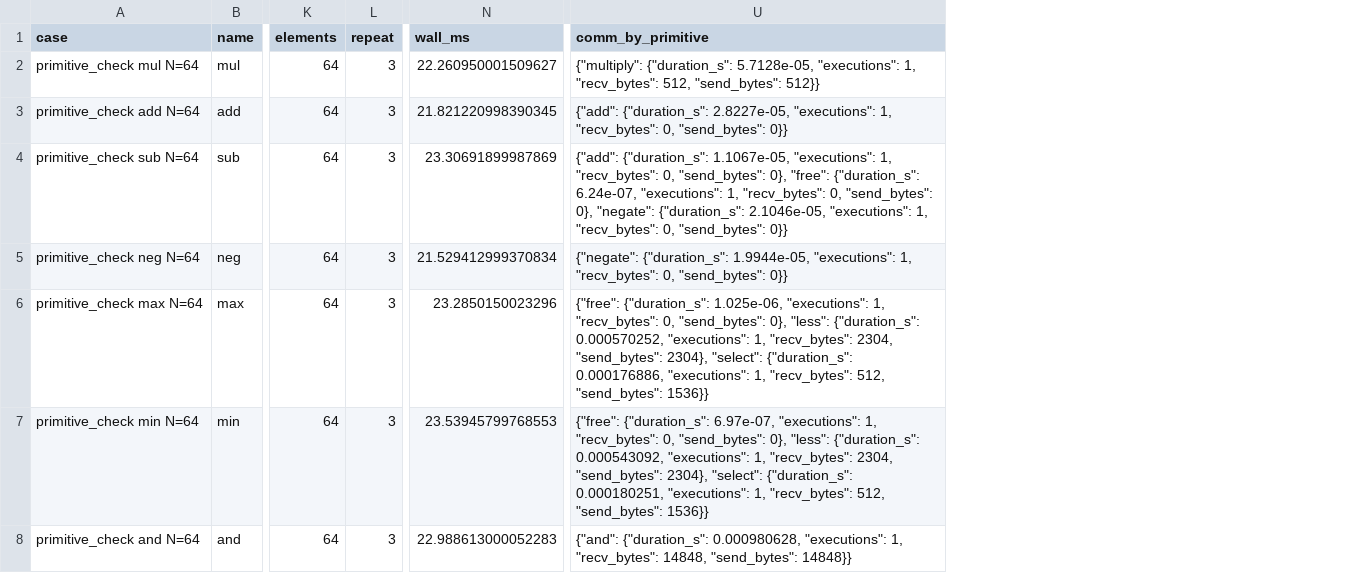
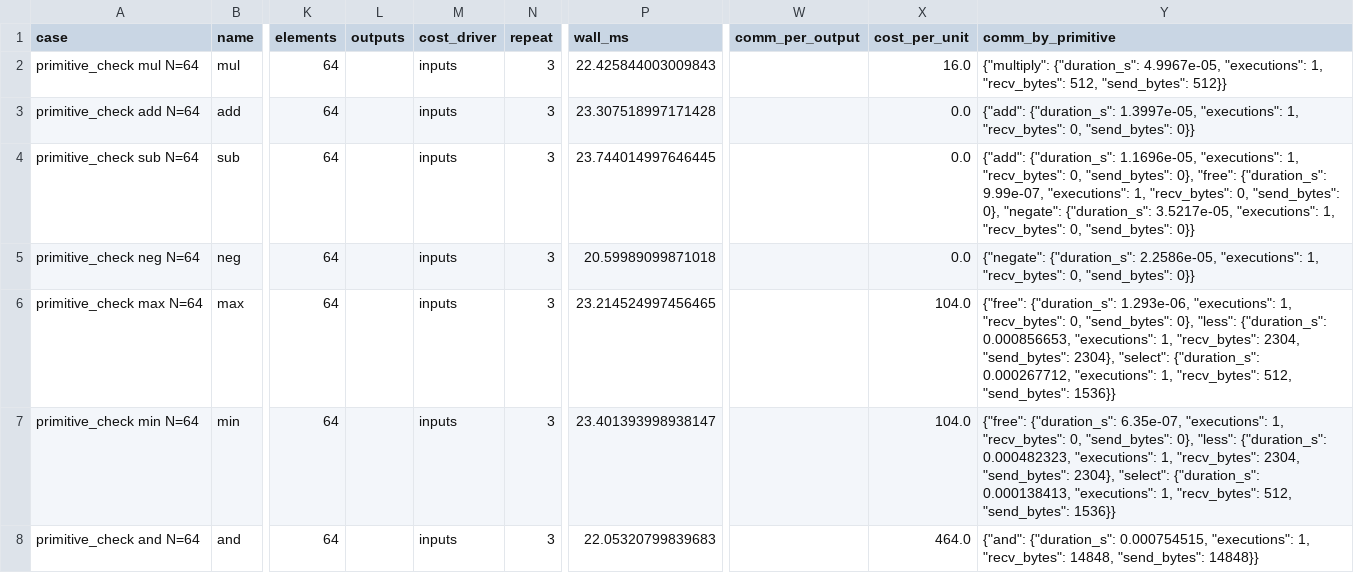
Before and after one commit to ThresholdCrypto/GIS_SPU, a CSV file: docs/mpc_primitive_probe.csv, drawn as a sheet; only a part is shown, gaps mark what is left out; addresses are those after the commit; the diff covers the shown part only; the diff names each change by its address in the sheet, - before the commit and + after, or states it on an @@ line.

Commit message:
P0 收尾：dot 读数根因定位（计费维度改按输出个数）+ 协议覆盖镜像修正
上一轮把 dot 实测的 16 B 除以输入元素数（N=64）得到 0.25 B/元素，标成了
below_multiply_floor（可疑）。打开 pphlo 追踪后确认是**归一化选错了维度**：
pphlo.dot 是专用算子（1 轮、1 个环元素），实测按输出个数计费、收缩长度免费。

探针与口径
- 新增收缩类用例：dot_long / matmul（16x64·64x16）/ sum / sum_long，共 22 条；
  探针产物新增 outputs / cost_driver / comm_per_output / cost_per_unit，
  逐元素电路按输入元素计费，收缩类按输出个数计费（不再一律除以输入元素数）。
- MULTIPLY_DEMAND 改为「每个计费单位至少要付的秘密乘法次数」，下限对账只在
  同一计费维度上进行；新增 CONTRACTION_PAIRS + contraction_is_free 固定
  「收缩长度免费」这条实测结论（两条读数不一致则如实报「存疑」）。
- 真机重跑（ABY3 / FM64，3 次中位）：22/22 跑通；dot / dot_long / sum / sum_long
  恒为 16 B（收缩长度 64 → 512 逐字节不变），matmul 4096 B = 256 输出 x 16 B。

协议覆盖镜像
- SPU_PROTOCOLS_VERIFIED 由 frozenset(SPU_PROTOCOLS)（等于「新协议一登记就
  自动算已验证」）改为显式字面量；新增 test_every_registered_protocol_has_a_
  real_execution_case，从 TestProtocolFieldSweep 的 parametrize 源读出被真机
  扫描的协议集合，断言其恰好等于 SPU_PROTOCOLS（登记即有测试）。

文档
- README §8.4 / docs/MPC_BENCHMARK_PROTOCOL.md §8.8 / docs/BITPLANE_LAYOUT.md §7
  / docs/PROGRESS.md：更正 dot 那条「可疑读数」的表述与全部探针单价表；补齐
  批间差提示（top_k / sort）。
- docs/VERSION_COMPATIBILITY.md：52bfb5d 一行改为已提交，并新增本行。

验证
- 有 SPU 环境（WSL2 Ubuntu 26.04.1 / Python 3.11.16 / spu 0.9.5 / jax 0.4.34）：
  957 passed / 0 failed / 0 skipped。
- 无 SPU 环境（Python 3.14 / jax 0.11.2）：829 passed / 127 skipped / 1 failed，
  该 1 条为本版改动之前即存在的环境门失败（git stash 对照确认），本版未修、未计入。

```diff
--- a/docs/mpc_primitive_probe.csv
+++ b/docs/mpc_primitive_probe.csv
+column L (outputs), empty
+column M (cost_driver), rows 2-8: all inputs
+column W (comm_per_output), empty
+column X (cost_per_unit), rows 2-8: 16.0 | 0.0 | 0.0 | 0.0 | 104.0 | 104.0 | 464.0
-P2 (wall_ms): 22.260950001509627
+P2 (wall_ms): 22.425844003009843
-Y2 (comm_by_primitive): {"multiply": {"duration_s": 5.7128e-05, "executions": 1,…
+Y2 (comm_by_primitive): {"multiply": {"duration_s": 4.9967e-05, "executions": 1,…
-P3 (wall_ms): 21.821220998390345
+P3 (wall_ms): 23.307518997171428
-Y3 (comm_by_primitive): {"add": {"duration_s": 2.8227e-05, "executions": 1,…
+Y3 (comm_by_primitive): {"add": {"duration_s": 1.3997e-05, "executions": 1,…
-P4 (wall_ms): 23.30691899987869
+P4 (wall_ms): 23.744014997646445
-Y4 (comm_by_primitive): {"add": {"duration_s": 1.1067e-05, "executions": 1, "recv_bytes": 0, "send_bytes": 0}, "free": {"duration_s": 6.24e-07, "executions": 1, "recv_bytes": 0, "send_bytes": 0}, "negate": {"duration_s": 2.1046e-05, "executions": 1,…
+Y4 (comm_by_primitive): {"add": {"duration_s": 1.1696e-05, "executions": 1, "recv_bytes": 0, "send_bytes": 0}, "free": {"duration_s": 9.99e-07, "executions": 1, "recv_bytes": 0, "send_bytes": 0}, "negate": {"duration_s": 3.5217e-05, "executions": 1,…
-P5 (wall_ms): 21.529412999370834
+P5 (wall_ms): 20.59989099871018
-Y5 (comm_by_primitive): {"negate": {"duration_s": 1.9944e-05, "executions": 1,…
+Y5 (comm_by_primitive): {"negate": {"duration_s": 2.2586e-05, "executions": 1,…
-P6 (wall_ms): 23.2850150023296
+P6 (wall_ms): 23.214524997456465
-Y6 (comm_by_primitive): {"free": {"duration_s": 1.025e-06, "executions": 1, "recv_bytes": 0, "send_bytes": 0}, "less": {"duration_s": 0.000570252, "executions": 1, "recv_bytes": 2304, "send_bytes": 2304}, "select": {"duration_s": 0.000176886, "executions": 1,…
+Y6 (comm_by_primitive): {"free": {"duration_s": 1.293e-06, "executions": 1, "recv_bytes": 0, "send_bytes": 0}, "less": {"duration_s": 0.000856653, "executions": 1, "recv_bytes": 2304, "send_bytes": 2304}, "select": {"duration_s": 0.000267712, "executions": 1,…
-P7 (wall_ms): 23.53945799768553
+P7 (wall_ms): 23.401393998938147
-Y7 (comm_by_primitive): {"free": {"duration_s": 6.97e-07, "executions": 1, "recv_bytes": 0, "send_bytes": 0}, "less": {"duration_s": 0.000543092, "executions": 1, "recv_bytes": 2304, "send_bytes": 2304}, "select": {"duration_s": 0.000180251, "executions": 1,…
+Y7 (comm_by_primitive): {"free": {"duration_s": 6.35e-07, "executions": 1, "recv_bytes": 0, "send_bytes": 0}, "less": {"duration_s": 0.000482323, "executions": 1, "recv_bytes": 2304, "send_bytes": 2304}, "select": {"duration_s": 0.000138413, "executions": 1,…
-P8 (wall_ms): 22.988613000052283
+P8 (wall_ms): 22.05320799839683
-Y8 (comm_by_primitive): {"and": {"duration_s": 0.000980628, "executions": 1,…
+Y8 (comm_by_primitive): {"and": {"duration_s": 0.000754515, "executions": 1,…
```
Also changed, not shown: 3 added rows and 35 edited cells elsewhere in this file, 10 other files.
